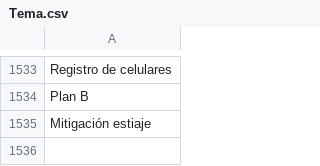
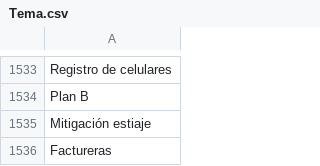
Before and after one commit to thelonious9/capturanotas, a CSV file: Tema.csv, drawn as a sheet; only a part is shown, gaps mark what is left out; the diff names each change by its address in the sheet, - before the commit and + after, or states it on an @@ line.

Commit message:
Factureras

```diff
--- a/Tema.csv
+++ b/Tema.csv
+row 1536: Factureras
```
